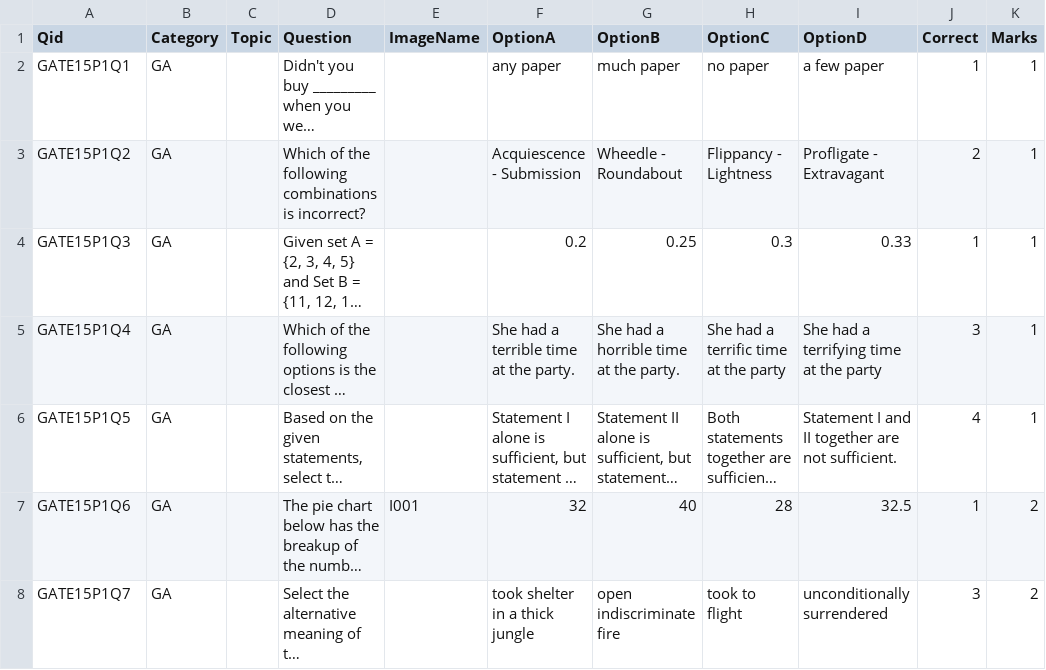
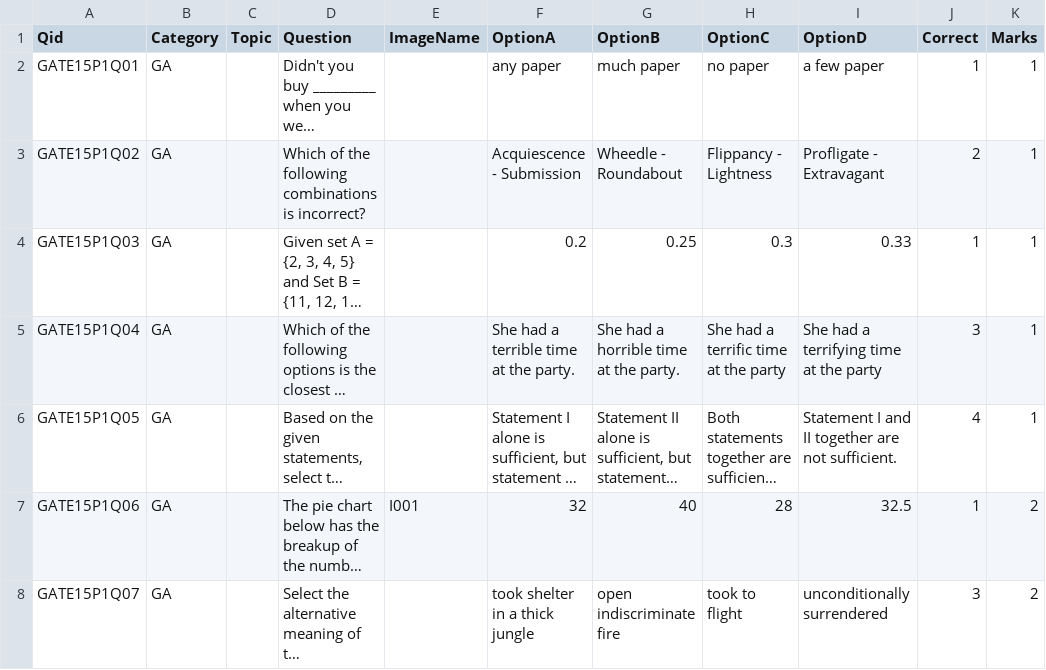
Before and after one commit to 1204yashika/CSPrep, a CSV file: data/GATE15P1.csv, drawn as a sheet; only a part is shown; long unchanged cells end in …; the diff covers the shown part only; the diff names each change by its address in the sheet, - before the commit and + after, or states it on an @@ line.

```diff
--- a/data/GATE15P1.csv
+++ b/data/GATE15P1.csv
-A2 (Qid): GATE15P1Q1
+A2 (Qid): GATE15P1Q01
-A3 (Qid): GATE15P1Q2
+A3 (Qid): GATE15P1Q02
-A4 (Qid): GATE15P1Q3
+A4 (Qid): GATE15P1Q03
-A5 (Qid): GATE15P1Q4
+A5 (Qid): GATE15P1Q04
-A6 (Qid): GATE15P1Q5
+A6 (Qid): GATE15P1Q05
-A7 (Qid): GATE15P1Q6
+A7 (Qid): GATE15P1Q06
-A8 (Qid): GATE15P1Q7
+A8 (Qid): GATE15P1Q07
```
Also changed, not shown: 20 edited cells elsewhere in this file, 7 other files.
